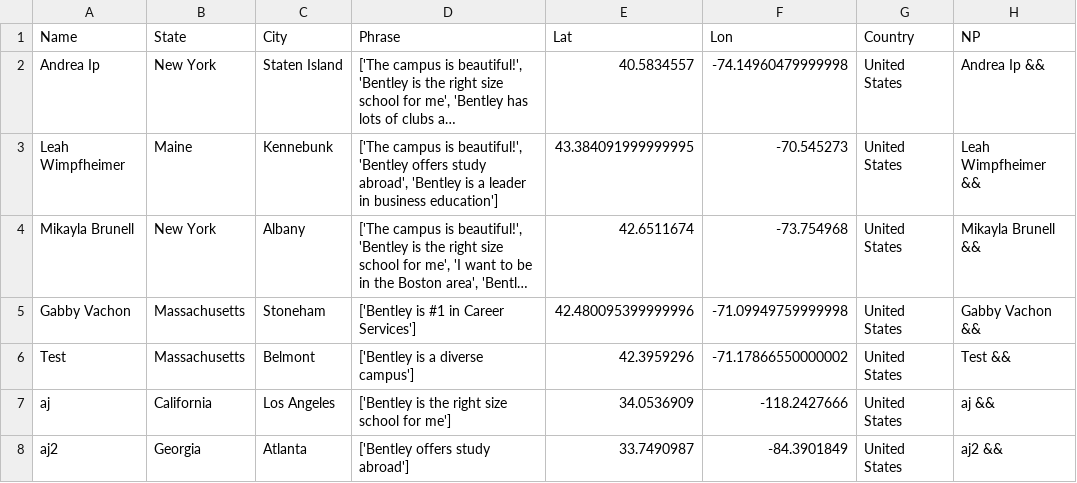
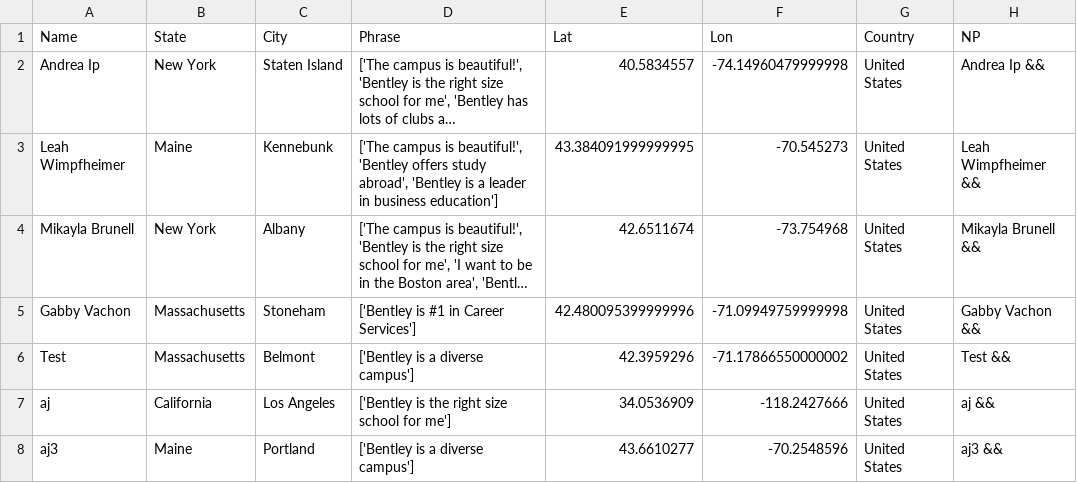
Before and after one commit to ajinkyadeshmukh23/bentleyopenhouse, a CSV file: file.csv, drawn as a sheet; long unchanged cells end in …; removed rows and columns are numbered as before the commit, all else as after; the diff names each change by its address in the sheet, - before the commit and + after, or states it on an @@ line.

Commit message:
python update 2

```diff
--- a/file.csv
+++ b/file.csv
-row 8: aj2 | Georgia | Atlanta | ['Bentley offers study abroad'] | 33.7490987 | -84.3901849 | United States | aj2 &&
+row 8: aj3 | Maine | Portland | ['Bentley is a diverse campus'] | 43.6610277 | -70.2548596 | United States | aj3 &&
```
